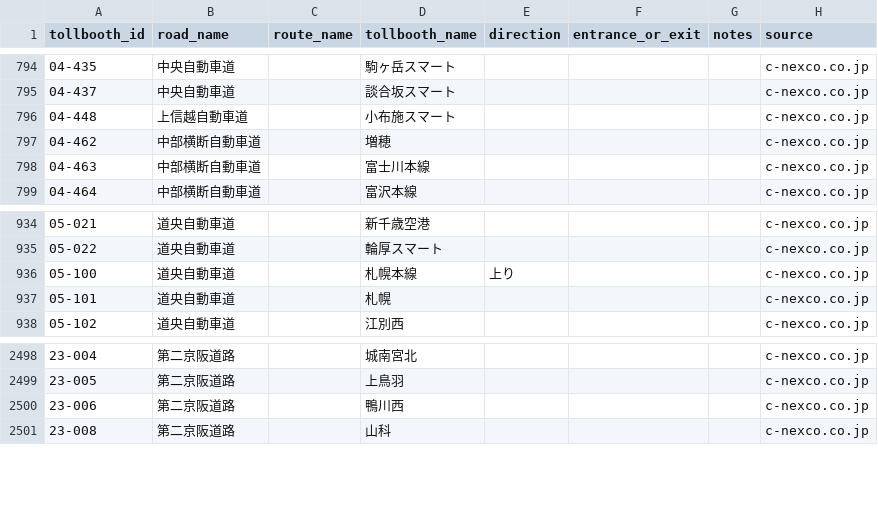
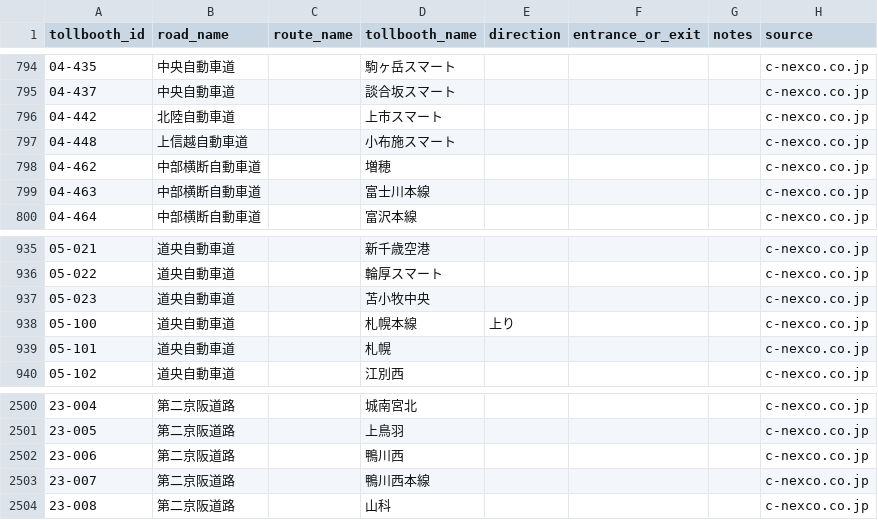
Before and after one commit to yujinakayama/japan_etc, a CSV file: database/japan_etc_tollbooths.csv, drawn as a sheet; only a part is shown, gaps mark what is left out; the diff names each change by its address in the sheet, - before the commit and + after, or states it on an @@ line.

Commit message:
Update database

```diff
--- a/database/japan_etc_tollbooths.csv
+++ b/database/japan_etc_tollbooths.csv
+row 796: 04-442 | 北陸自動車道 |  | 上市スマート |  |  |  | c-nexco.co.jp
+row 937: 05-023 | 道央自動車道 |  | 苫小牧中央 |  |  |  | c-nexco.co.jp
+row 2503: 23-007 | 第二京阪道路 |  | 鴨川西本線 |  |  |  | c-nexco.co.jp
```
